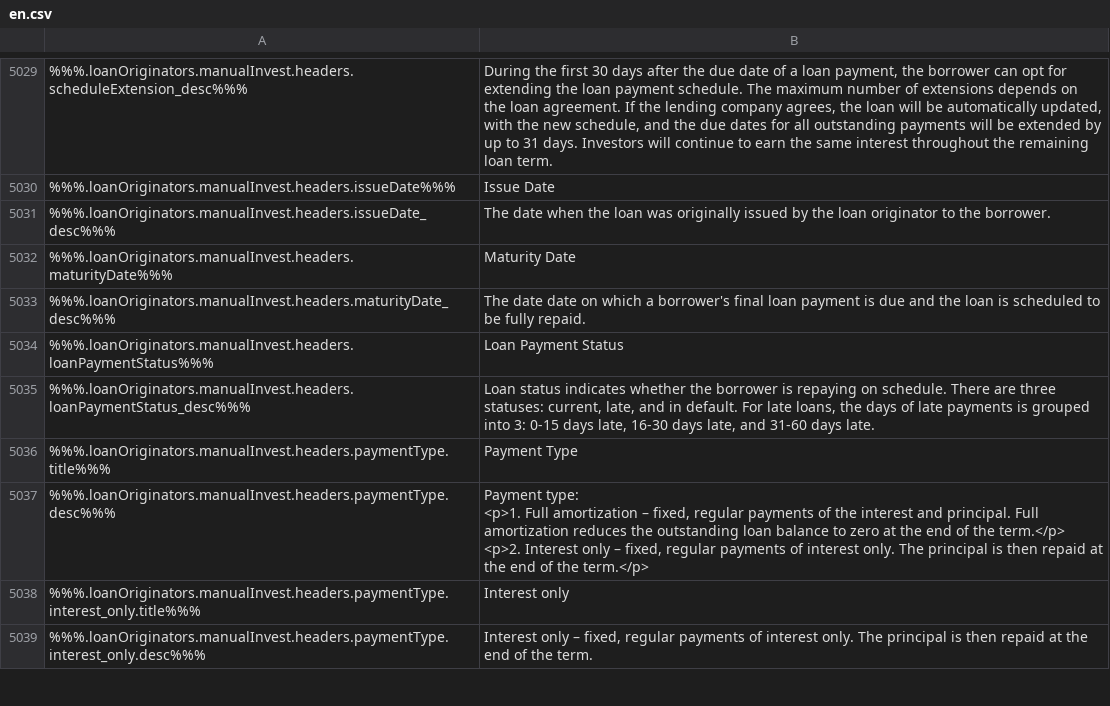
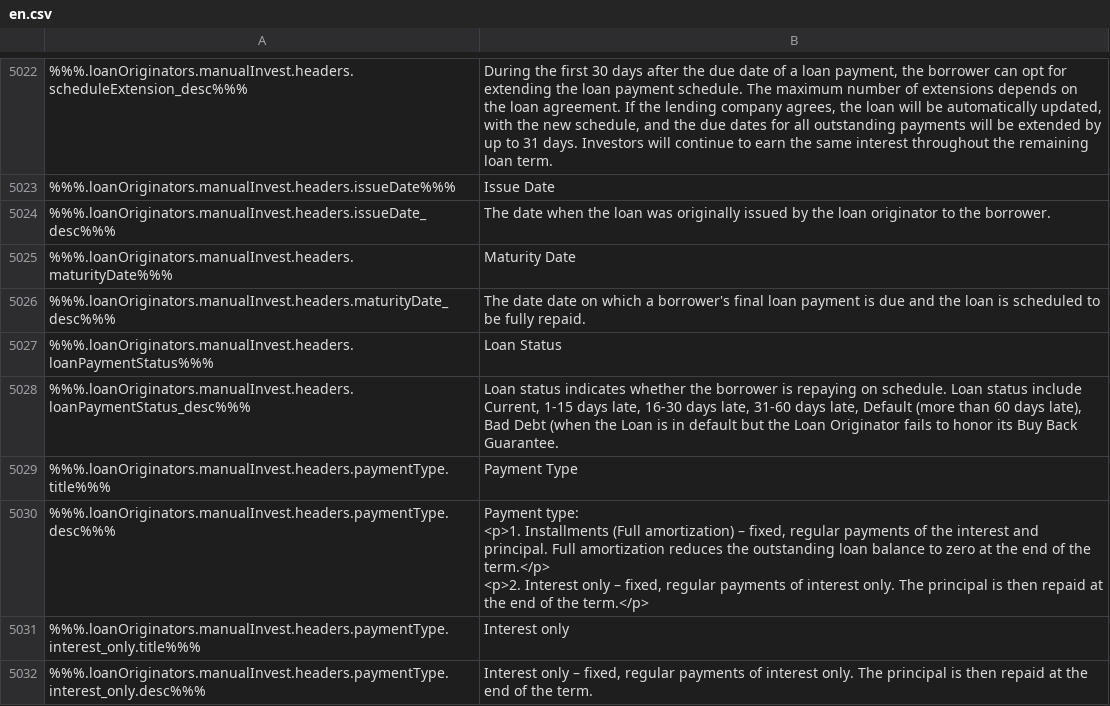
Before and after one commit to duyhtq/constant-web-i18n, a CSV file: store/en.csv, drawn as a sheet; only a part is shown, gaps mark what is left out; addresses are those after the commit; ↵ is a line break in a cell; the diff covers the shown part only; the diff names each change by its address in the sheet, - before the commit and + after, or states it on an @@ line.

```diff
--- a/store/en.csv
+++ b/store/en.csv
-B5027: Loan Payment Status
+B5027: Loan Status
-B5028: …on schedule. There are three statuses: current, late, and in default. For late loans, the days of late payments is grouped into 3: 0-15 days late, 16-30 days late, and 31-60 days late.
+B5028: …on schedule. Loan status include Current, 1-15 days late, 16-30 days late, 31-60 days late, Default (more than 60 days late), Bad Debt (when the Loan is in default but the Loan Originator fails to honor its Buy Back Guarantee.
-B5030: …type: ↵ <p>1. Full amortization – fixed,…
+B5030: …type: ↵ <p>1. Installments (Full amortization) – fixed,…
```
Also changed, not shown: 6 added rows, 11 removed rows and 18 edited cells elsewhere in this file, 2 other files.
